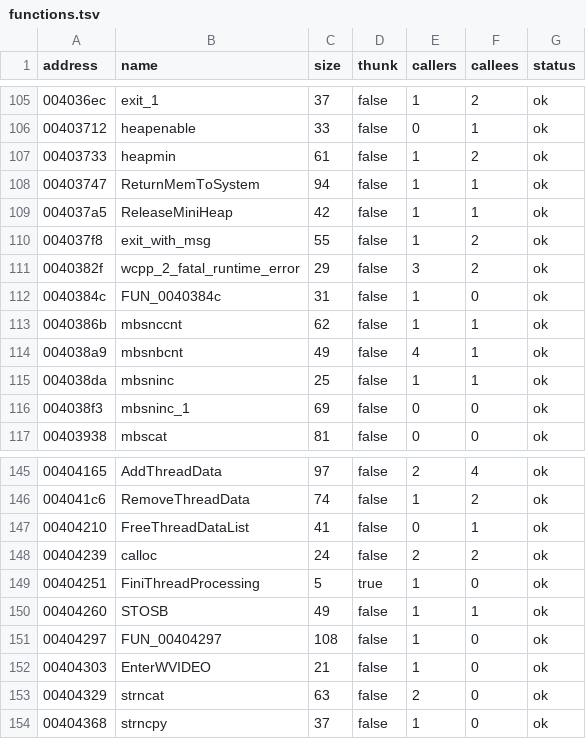
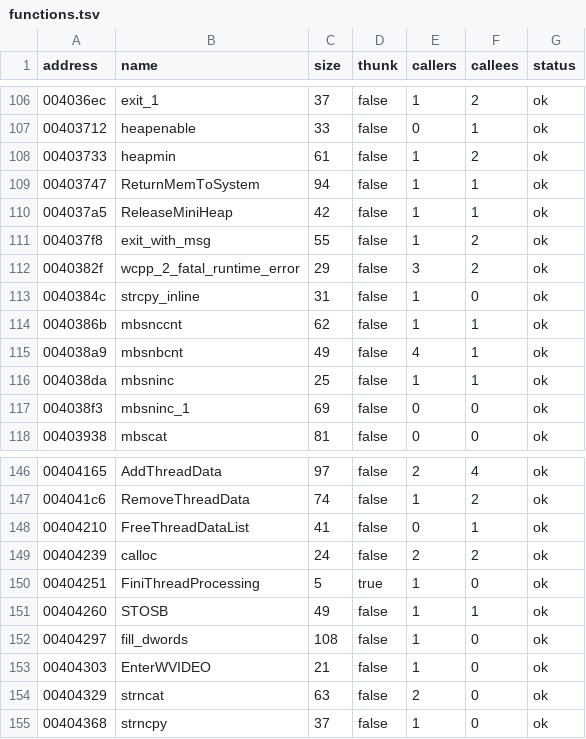
Before and after one commit to xvilo/a2-racer-davilex-decomp, a TSV file: decompiled/A2.EXE/functions.tsv, drawn as a sheet; only a part is shown, gaps mark what is left out; the diff covers the shown part only.

```diff
--- a/decompiled/A2.EXE/functions.tsv
+++ b/decompiled/A2.EXE/functions.tsv
@@ -111,3 +112,3 @@ address	name	size	thunk	callers	callees	status
 0040382f	wcpp_2_fatal_runtime_error	29	false	3	2	ok
-0040384c	FUN_0040384c	31	false	1	0	ok
+0040384c	strcpy_inline	31	false	1	0	ok
 0040386b	mbsnccnt	62	false	1	1	ok
@@ -150,3 +151,3 @@ address	name	size	thunk	callers	callees	status
 00404260	STOSB	49	false	1	1	ok
-00404297	FUN_00404297	108	false	1	0	ok
+00404297	fill_dwords	108	false	1	0	ok
 00404303	EnterWVIDEO	21	false	1	0	ok
```
Also changed, not shown: 1 added row and 29 edited cells elsewhere in this file, 8 other files.
